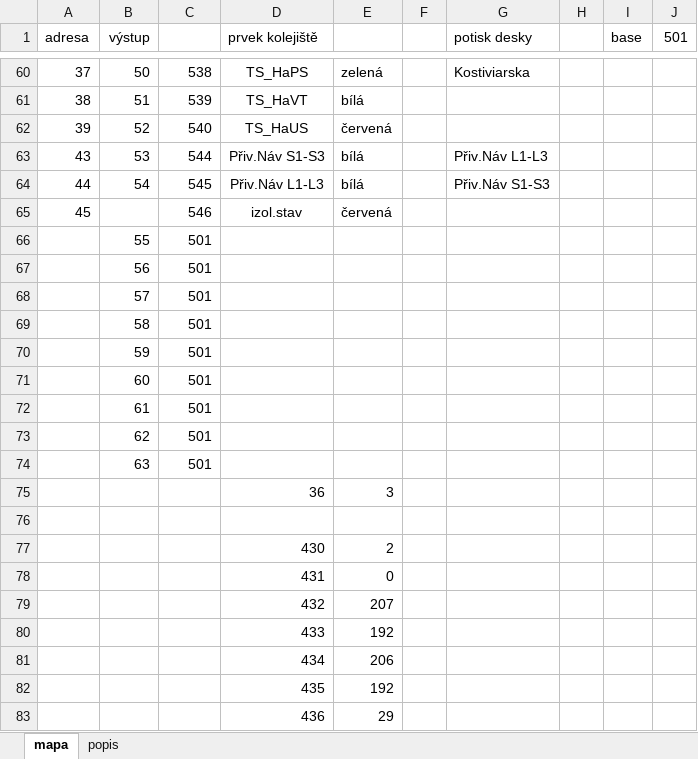
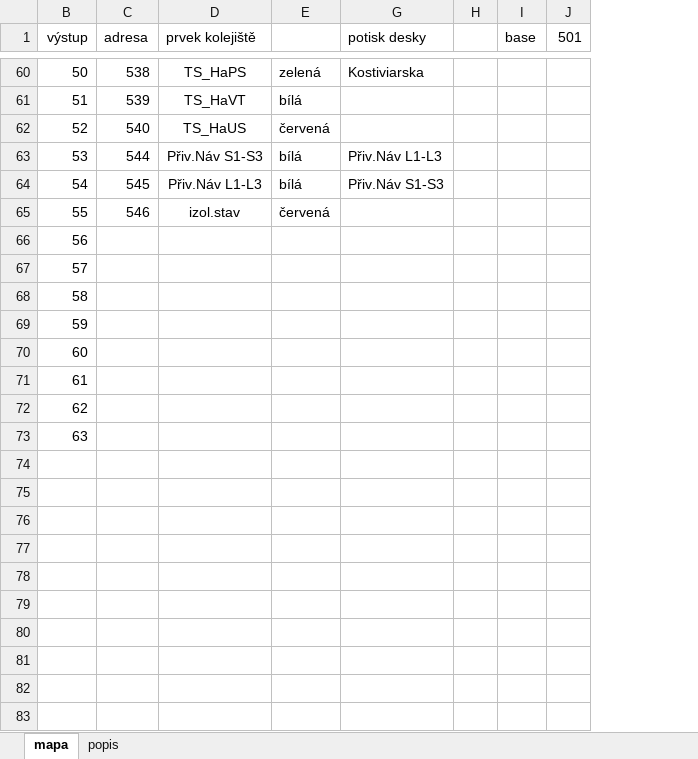
Before and after one commit to petrilakm/Sablik_kolejova_deska, an Excel workbook: IO_master/doc/mapa_vstupů_výstupů.xlsx, sheet mapa, drawn as a sheet; only a part is shown, gaps mark what is left out; values as stored, in another font and other column widths than the file's, no borders; removed rows and columns are numbered as before the commit, all else as after; the diff covers the shown part only; the diff names each change by its address in the sheet, - before the commit and + after, or states it on an @@ line.

Commit message:
Po startu pustit vsechna tlacitka
A uprava excelu se vestupy/vystupy

```diff
--- a/IO_master/doc/mapa_vstupů_výstupů.xlsx (sheet mapa)
+++ b/IO_master/doc/mapa_vstupů_výstupů.xlsx (sheet mapa)
@@ column A (adresa) hidden, rows 60-65: 37 | 38 | 39 | 43 | 44 | 45 @@
@@ column F hidden, empty @@
-C1: (empty)
+C1: adresa
-B65 (výstup): (empty)
+B65 (výstup): 55
-row 66:  | 55 | 501
-C66:C73 (adresa): 501
+C66:C73 (adresa): (empty)
-row 75:  |  |  | 36 | 3
-row 76: (empty)
-row 77:  |  |  | 430 | 2
-row 78:  |  |  | 431 | 0
-row 79:  |  |  | 432 | 207
-row 80:  |  |  | 433 | 192
-row 81:  |  |  | 434 | 206
-row 82:  |  |  | 435 | 192
-row 83:  |  |  | 436 | 29
```
Also changed, not shown: 6 edited cells elsewhere in this sheet, 3 other files.
